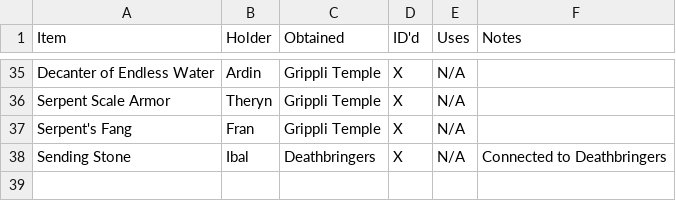
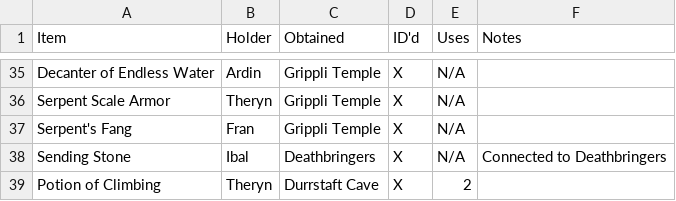
Before and after one commit to joedono/House-of-Z, a CSV file: Notes/magical-items.csv, drawn as a sheet; only a part is shown, gaps mark what is left out; the diff names each change by its address in the sheet, - before the commit and + after, or states it on an @@ line.

```diff
--- a/Notes/magical-items.csv
+++ b/Notes/magical-items.csv
+row 39: Potion of Climbing | Theryn | Durrstaft Cave | X | 2
```
Also changed, not shown: 3 other files.
